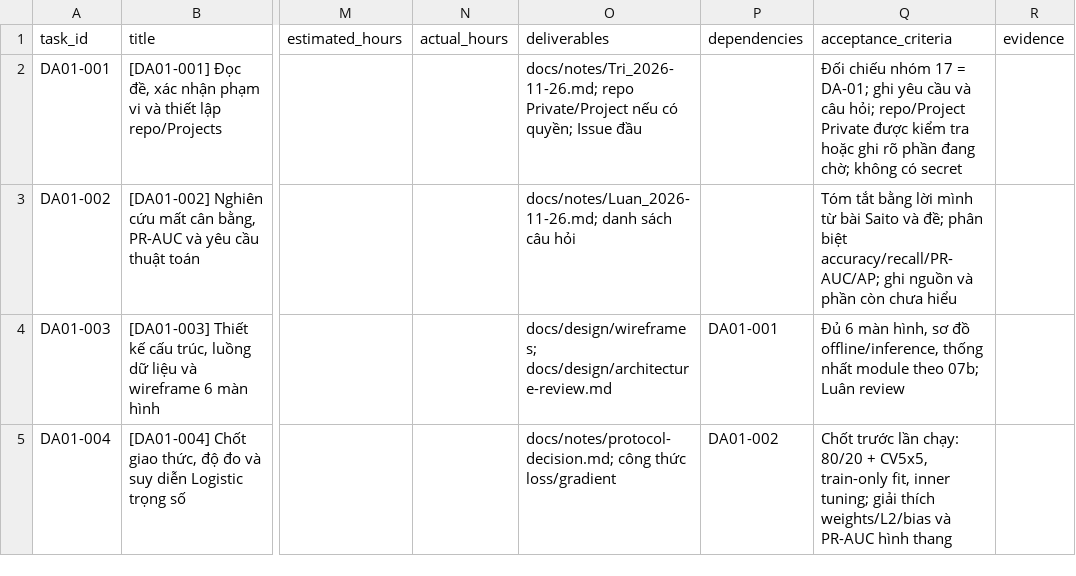
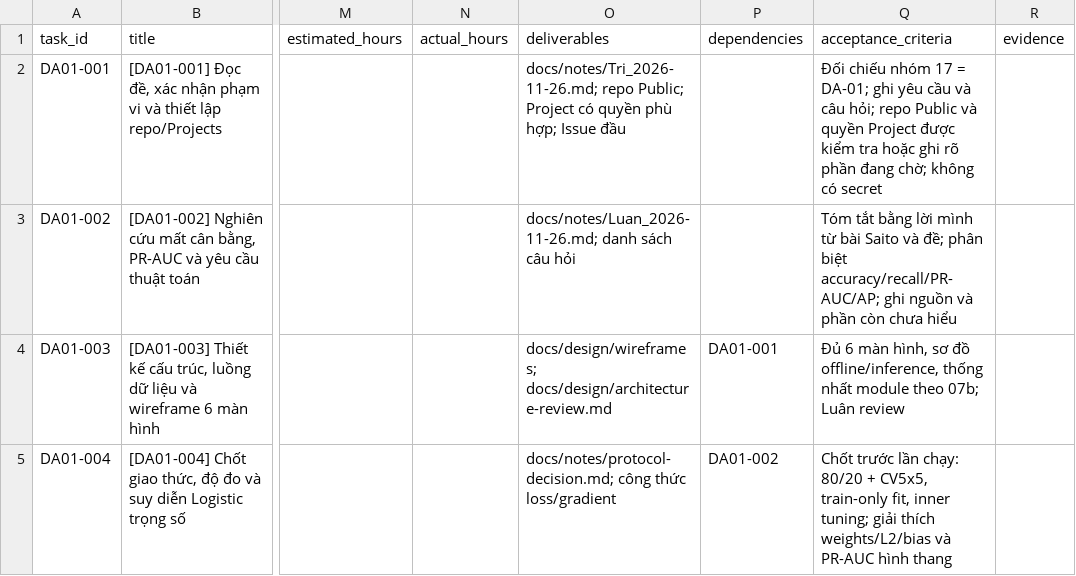
Before and after one commit to huynhtamtri2006-gif/ml-stroke-da01-nhom17, a CSV file: docs/tasks/task_manifest.csv, drawn as a sheet; only a part is shown, gaps mark what is left out; the diff names each change by its address in the sheet, - before the commit and + after, or states it on an @@ line.

Commit message:
docs: update instructions for public repository

```diff
--- a/docs/tasks/task_manifest.csv
+++ b/docs/tasks/task_manifest.csv
-O2 (deliverables): docs/notes/Tri_2026-11-26.md; repo Private/Project nếu có quyền; Issue đầu
+O2 (deliverables): docs/notes/Tri_2026-11-26.md; repo Public; Project có quyền phù hợp; Issue đầu
-Q2 (acceptance_criteria): …câu hỏi; repo/Project Private được kiểm…
+Q2 (acceptance_criteria): …câu hỏi; repo Public và quyền Project được kiểm…
```
Also changed, not shown: 13 other files.
